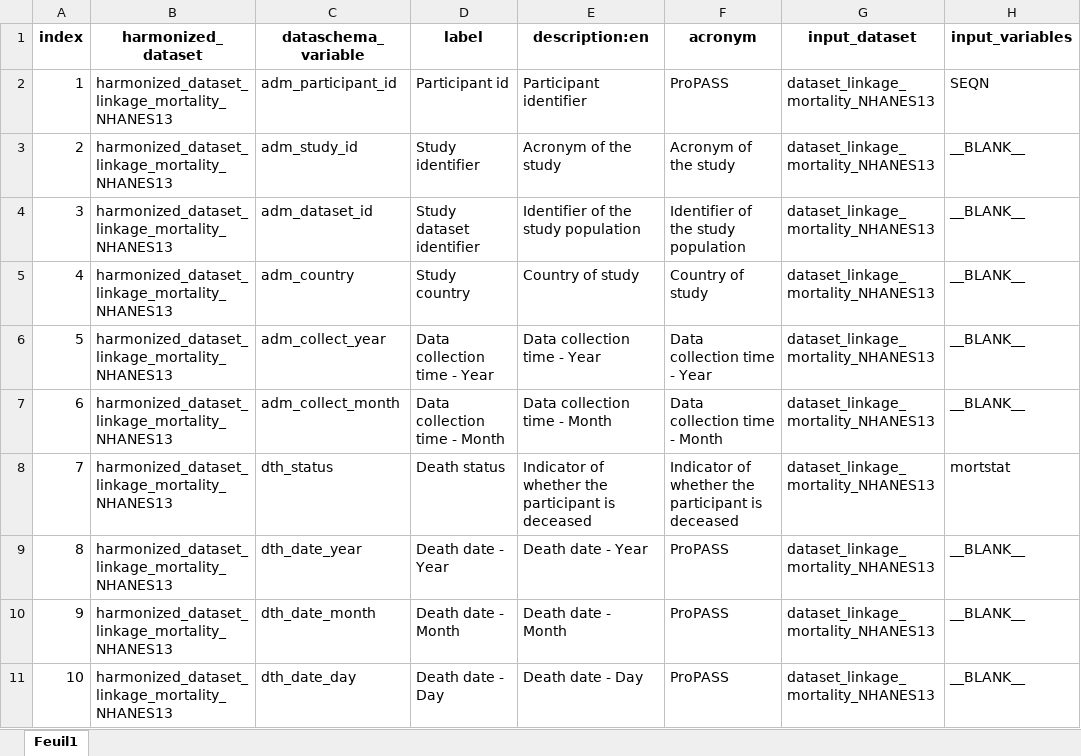
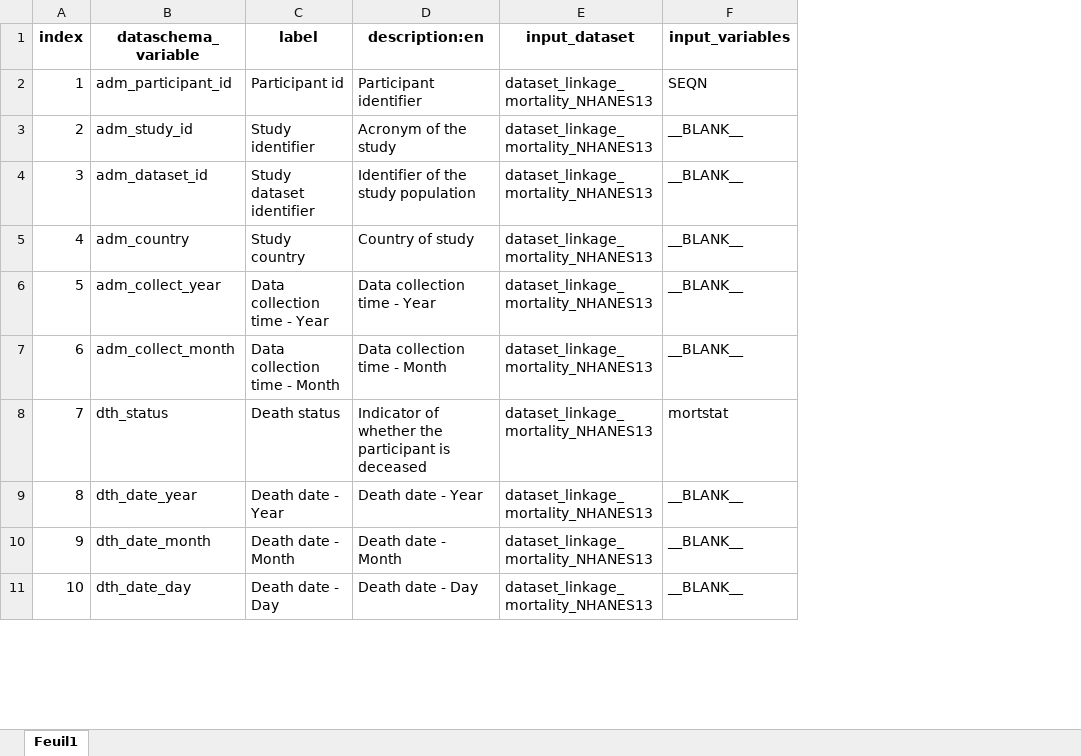
Before and after one commit to maelstrom-research/harmonization_ProPASS, an Excel workbook: linkage/data_processing_elements_linkage-NHANES13.xlsx, sheet Feuil1, drawn as a sheet; only a part is shown; values as stored, in another font and other column widths than the file's, no borders; the diff names each change by its address in the sheet, - before the commit and + after, or states it on an @@ line.

Commit message:
clean DPE columns

```diff
--- a/linkage/data_processing_elements_linkage-NHANES13.xlsx (sheet Feuil1)
+++ b/linkage/data_processing_elements_linkage-NHANES13.xlsx (sheet Feuil1)
-column B (harmonized_dataset), rows 2-11: all harmonized_dataset_linkage_mortality_NHANES13
-column F (acronym), rows 2-11: ProPASS | Acronym of the study | Identifier of the study population | Country of study | Data collection time - Year | Data collection time - Month | Indicator of whether the participant is deceased | ProPASS | ProPASS | ProPASS
```
Also changed, not shown: linkage/data_processing_elements_linkage-NHANES11.xlsx.
